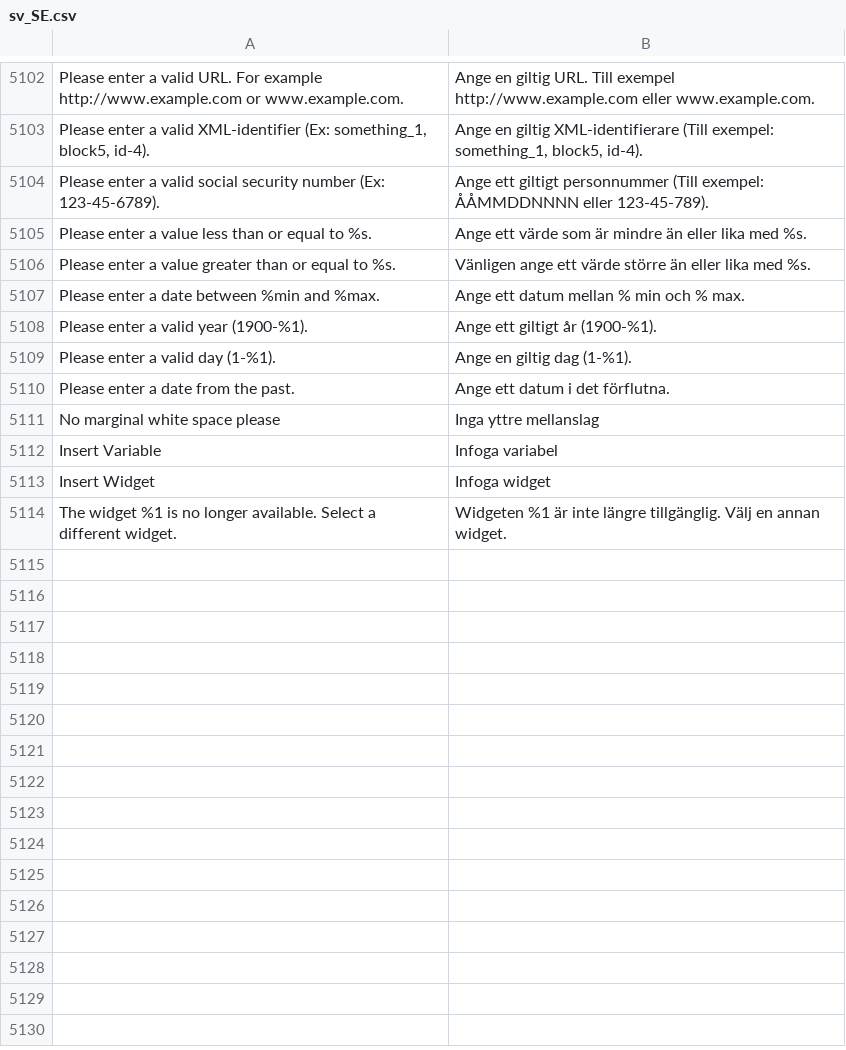
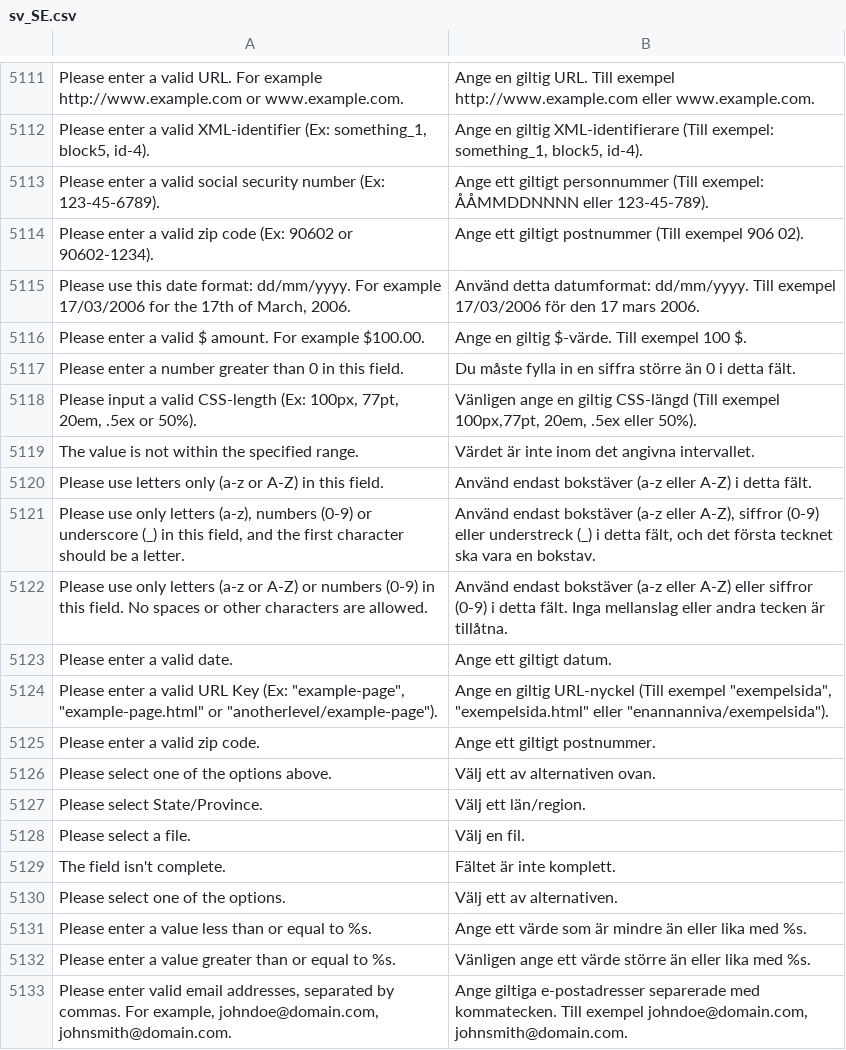
Before and after one commit to magento-l10n/language-sv_SE, a CSV file: sv_SE.csv, drawn as a sheet; only a part is shown, gaps mark what is left out; the shorter side is filled out with more unchanged rows; the diff covers the shown part only; the diff names each change by its address in the sheet, - before the commit and + after, or states it on an @@ line.

Commit message:
Updating translations from Crowdin.

```diff
--- a/sv_SE.csv
+++ b/sv_SE.csv
+row 5114: Please enter a valid zip code (Ex: 90602 or 90602-1234). | Ange ett giltigt postnummer (Till exempel 906 02).
+row 5115: Please use this date format: dd/mm/yyyy. For example 17/03/2006 for the 17th of March, 2006. | Använd detta datumformat: dd/mm/yyyy. Till exempel 17/03/2006 för den 17 mars 2006.
+row 5116: Please enter a valid $ amount. For example $100.00. | Ange en giltig $-värde. Till exempel 100 $.
+row 5117: Please enter a number greater than 0 in this field. | Du måste fylla in en siffra större än 0 i detta fält.
+row 5118: Please input a valid CSS-length (Ex: 100px, 77pt, 20em, .5ex or 50%). | Vänligen ange en giltig CSS-längd (Till exempel 100px,77pt, 20em, .5ex eller 50%).
+row 5119: The value is not within the specified range. | Värdet är inte inom det angivna intervallet.
+row 5120: Please use letters only (a-z or A-Z) in this field. | Använd endast bokstäver (a-z eller A-Z) i detta fält.
+row 5121: Please use only letters (a-z), numbers (0-9) or underscore (_) in this field, and the first character should be a letter. | Använd endast bokstäver (a-z eller A-Z), siffror (0-9) eller understreck (_) i detta fält, och det första tecknet ska vara en bokstav.
+row 5122: Please use only letters (a-z or A-Z) or numbers (0-9) in this field. No spaces or other characters are allowed. | Använd endast bokstäver (a-z eller A-Z) eller siffror (0-9) i detta fält. Inga mellanslag eller andra tecken är tillåtna.
+row 5123: Please enter a valid date. | Ange ett giltigt datum.
+row 5124: Please enter a valid URL Key (Ex: "example-page", "example-page.html" or "anotherlevel/example-page"). | Ange en giltig URL-nyckel (Till exempel "exempelsida", "exempelsida.html" eller "enannanniva/exempelsida").
+row 5125: Please enter a valid zip code. | Ange ett giltigt postnummer.
+row 5126: Please select one of the options above. | Välj ett av alternativen ovan.
+row 5127: Please select State/Province. | Välj ett län/region.
+row 5128: Please select a file. | Välj en fil.
+row 5129: The field isn't complete. | Fältet är inte komplett.
+row 5130: Please select one of the options. | Välj ett av alternativen.
+row 5133: Please enter valid email addresses, separated by commas. For example, johndoe@domain.com, johnsmith@domain.com. | Ange giltiga e-postadresser separerade med kommatecken. Till exempel johndoe@domain.com, johnsmith@domain.com.
```
Also changed, not shown: 20 added rows elsewhere in this file, 1 other file.
